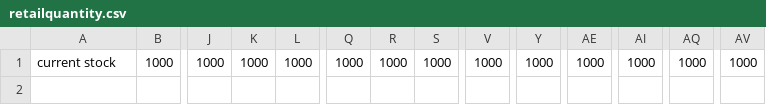
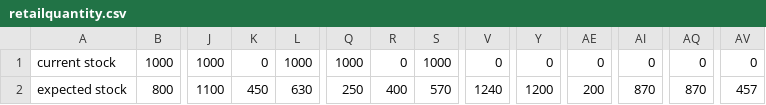
Before and after one commit to shindegau95/Grossary, a CSV file: app/src/main/res/raw/retailquantity.csv, drawn as a sheet; only a part is shown, gaps mark what is left out; rows hold the shown columns only; the diff names each change by its address in the sheet, - before the commit and + after, or states it on an @@ line.

```diff
--- a/app/src/main/res/raw/retailquantity.csv
+++ b/app/src/main/res/raw/retailquantity.csv
-K1: 1000
+K1: 0
-R1: 1000
+R1: 0
-V1: 1000
+V1: 0
-Y1: 1000
+Y1: 0
-AE1: 1000
+AE1: 0
-AI1: 1000
+AI1: 0
-AQ1: 1000
+AQ1: 0
-AV1: 1000
+AV1: 0
+row 2: expected stock | 800 | 1100 | 450 | 630 | 250 | 400 | 570 | 1240 | 1200 | 200 | 870 | 870 | 457
```
Also changed, not shown: 58 other files.
